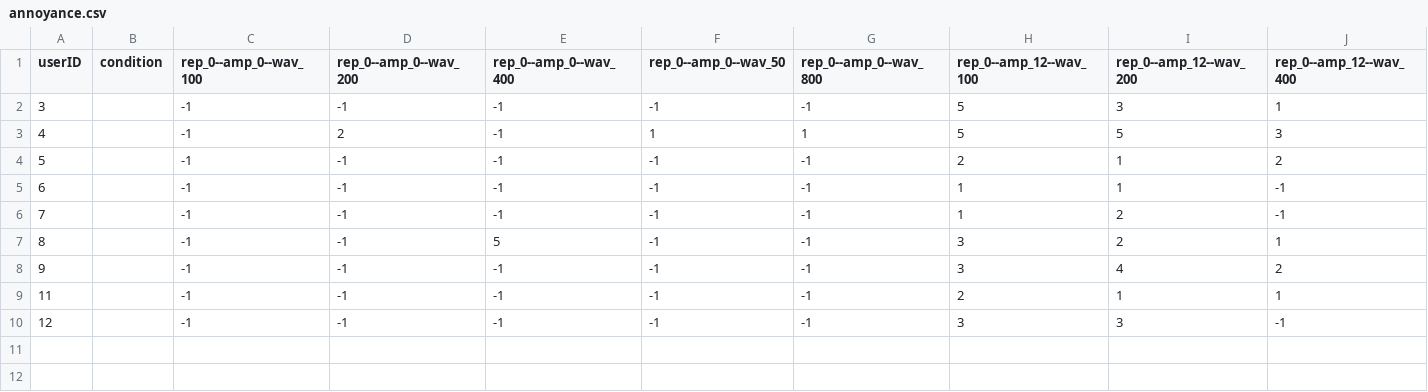
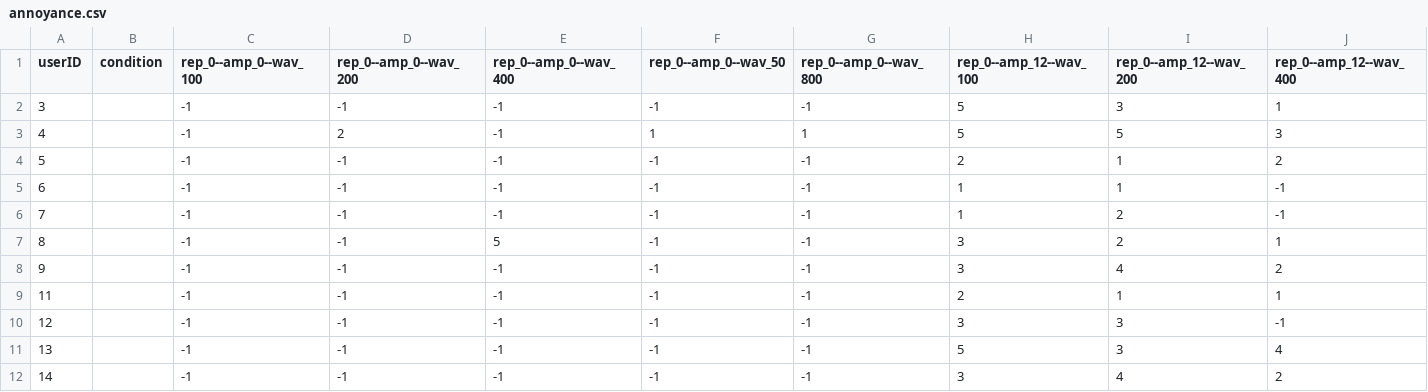
Before and after one commit to PerceptionStudy/Study3, a CSV file: UnityProject/annoyance.csv, drawn as a sheet; only a part is shown; rows hold the shown columns only; the diff names each change by its address in the sheet, - before the commit and + after, or states it on an @@ line.

```diff
--- a/UnityProject/annoyance.csv
+++ b/UnityProject/annoyance.csv
+row 11: 13 |  | -1 | -1 | -1 | -1 | -1 | 5 | 3 | 4
+row 12: 14 |  | -1 | -1 | -1 | -1 | -1 | 3 | 4 | 2
```
Also changed, not shown: UnityProject/color.csv, UnityProject/dist.csv, 2 other files.
